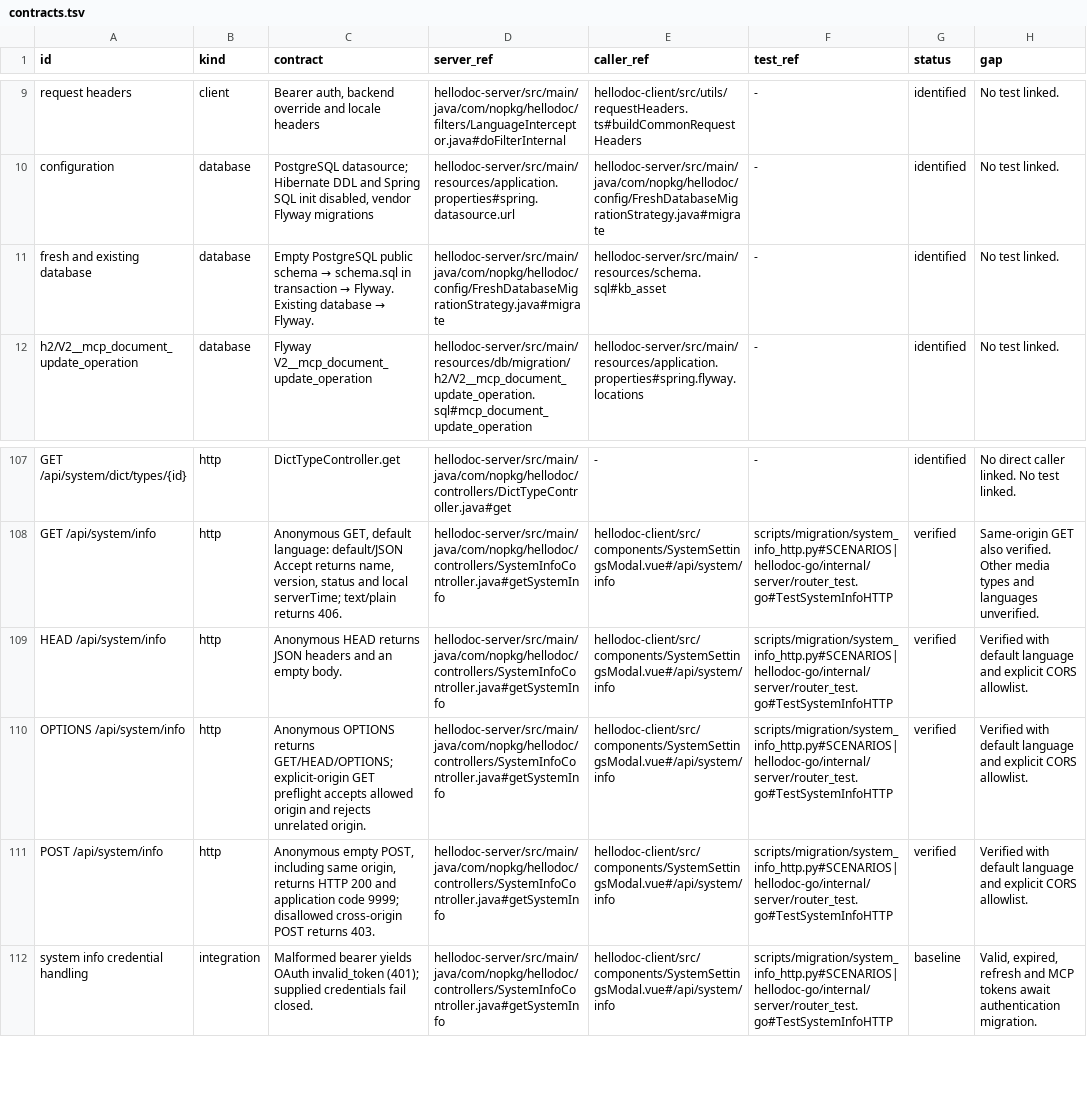
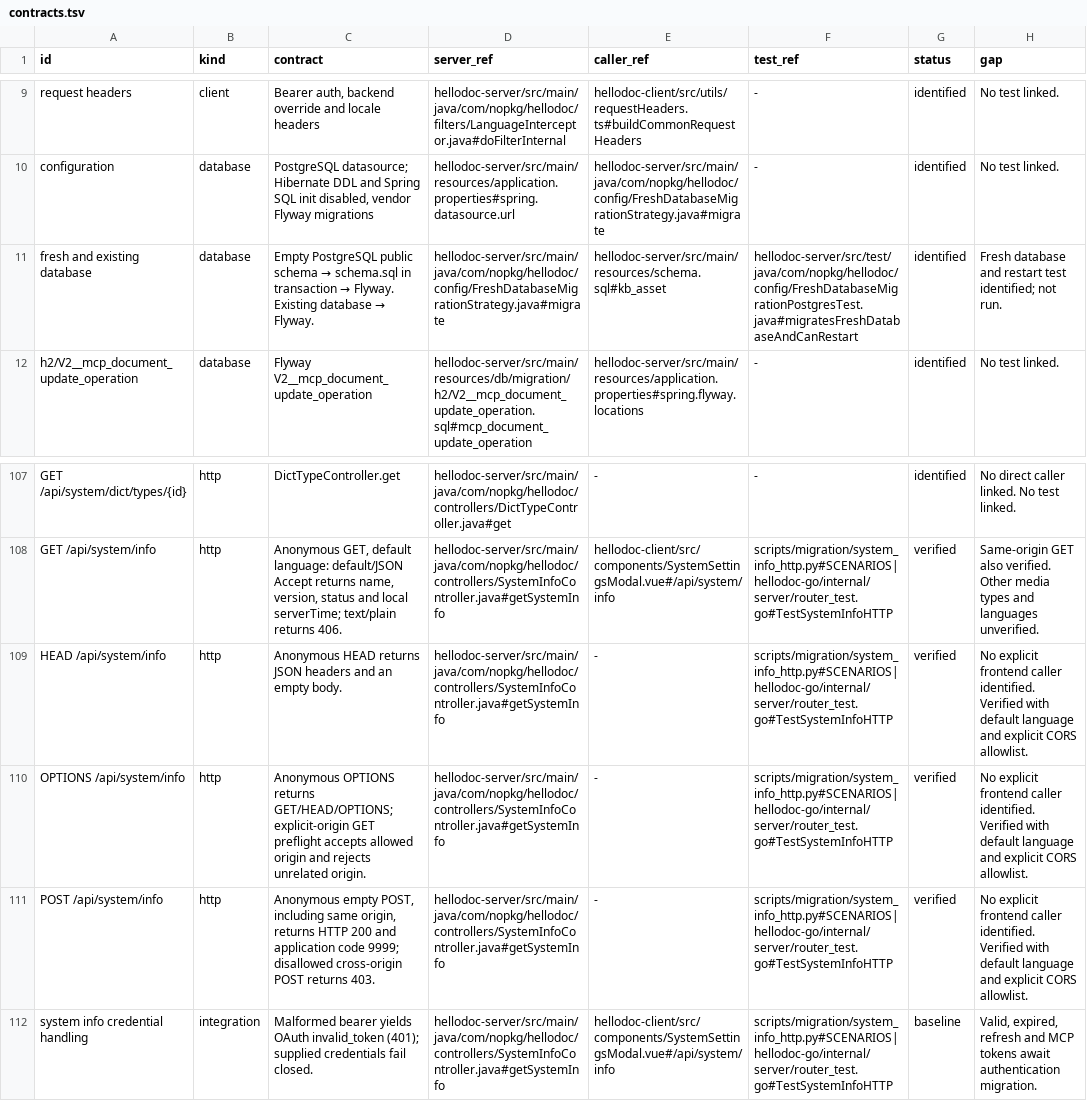
Before and after one commit to aladdin0414/hellodoc, a TSV file: docs/migration/contracts.tsv, drawn as a sheet; only a part is shown, gaps mark what is left out.

Commit message:
fix: preserve explicit CORS settings and migration diagnostics

```diff
--- a/docs/migration/contracts.tsv
+++ b/docs/migration/contracts.tsv
@@ -10,3 +10,3 @@ request headers	client	Bearer auth, backend override and locale headers	hellodoc
 configuration	database	PostgreSQL datasource; Hibernate DDL and Spring SQL init disabled, vendor Flyway migrations	hellodoc-server/src/main/resources/application.properties#spring.datasource.url	hellodoc-server/src/main/java/com/nopkg/hellodoc/config/FreshDatabaseMigrationStrategy.java#migrate	-	identified	No test linked.
-fresh and existing database	database	Empty PostgreSQL public schema → schema.sql in transaction → Flyway. Existing database → Flyway.	hellodoc-server/src/main/java/com/nopkg/hellodoc/config/FreshDatabaseMigrationStrategy.java#migrate	hellodoc-server/src/main/resources/schema.sql#kb_asset	-	identified	No test linked.
+fresh and existing database	database	Empty PostgreSQL public schema → schema.sql in transaction → Flyway. Existing database → Flyway.	hellodoc-server/src/main/java/com/nopkg/hellodoc/config/FreshDatabaseMigrationStrategy.java#migrate	hellodoc-server/src/main/resources/schema.sql#kb_asset	hellodoc-server/src/test/java/com/nopkg/hellodoc/config/FreshDatabaseMigrationPostgresTest.java#migratesFreshDatabaseAndCanRestart	identified	Fresh database and restart test identified; not run.
 h2/V2__mcp_document_update_operation	database	Flyway V2__mcp_document_update_operation	hellodoc-server/src/main/resources/db/migration/h2/V2__mcp_document_update_operation.sql#mcp_document_update_operation	hellodoc-server/src/main/resources/application.properties#spring.flyway.locations	-	identified	No test linked.
@@ -108,5 +108,5 @@ GET /api/system/dict/types/{id}	http	DictTypeController.get	hellodoc-server/src/
 GET /api/system/info	http	Anonymous GET, default language: default/JSON Accept returns name, version, status and local serverTime; text/plain returns 406.	hellodoc-server/src/main/java/com/nopkg/hellodoc/controllers/SystemInfoController.java#getSystemInfo	hellodoc-client/src/components/SystemSettingsModal.vue#/api/system/info	scripts/migration/system_info_http.py#SCENARIOS|hellodoc-go/internal/server/router_test.go#TestSystemInfoHTTP	verified	Same-origin GET also verified. Other media types and languages unverified.
-HEAD /api/system/info	http	Anonymous HEAD returns JSON headers and an empty body.	hellodoc-server/src/main/java/com/nopkg/hellodoc/controllers/SystemInfoController.java#getSystemInfo	hellodoc-client/src/components/SystemSettingsModal.vue#/api/system/info	scripts/migration/system_info_http.py#SCENARIOS|hellodoc-go/internal/server/router_test.go#TestSystemInfoHTTP	verified	Verified with default language and explicit CORS allowlist.
-OPTIONS /api/system/info	http	Anonymous OPTIONS returns GET/HEAD/OPTIONS; explicit-origin GET preflight accepts allowed origin and rejects unrelated origin.	hellodoc-server/src/main/java/com/nopkg/hellodoc/controllers/SystemInfoController.java#getSystemInfo	hellodoc-client/src/components/SystemSettingsModal.vue#/api/system/info	scripts/migration/system_info_http.py#SCENARIOS|hellodoc-go/internal/server/router_test.go#TestSystemInfoHTTP	verified	Verified with default language and explicit CORS allowlist.
-POST /api/system/info	http	Anonymous empty POST, including same origin, returns HTTP 200 and application code 9999; disallowed cross-origin POST returns 403.	hellodoc-server/src/main/java/com/nopkg/hellodoc/controllers/SystemInfoController.java#getSystemInfo	hellodoc-client/src/components/SystemSettingsModal.vue#/api/system/info	scripts/migration/system_info_http.py#SCENARIOS|hellodoc-go/internal/server/router_test.go#TestSystemInfoHTTP	verified	Verified with default language and explicit CORS allowlist.
+HEAD /api/system/info	http	Anonymous HEAD returns JSON headers and an empty body.	hellodoc-server/src/main/java/com/nopkg/hellodoc/controllers/SystemInfoController.java#getSystemInfo	-	scripts/migration/system_info_http.py#SCENARIOS|hellodoc-go/internal/server/router_test.go#TestSystemInfoHTTP	verified	No explicit frontend caller identified. Verified with default language and explicit CORS allowlist.
+OPTIONS /api/system/info	http	Anonymous OPTIONS returns GET/HEAD/OPTIONS; explicit-origin GET preflight accepts allowed origin and rejects unrelated origin.	hellodoc-server/src/main/java/com/nopkg/hellodoc/controllers/SystemInfoController.java#getSystemInfo	-	scripts/migration/system_info_http.py#SCENARIOS|hellodoc-go/internal/server/router_test.go#TestSystemInfoHTTP	verified	No explicit frontend caller identified. Verified with default language and explicit CORS allowlist.
+POST /api/system/info	http	Anonymous empty POST, including same origin, returns HTTP 200 and application code 9999; disallowed cross-origin POST returns 403.	hellodoc-server/src/main/java/com/nopkg/hellodoc/controllers/SystemInfoController.java#getSystemInfo	-	scripts/migration/system_info_http.py#SCENARIOS|hellodoc-go/internal/server/router_test.go#TestSystemInfoHTTP	verified	No explicit frontend caller identified. Verified with default language and explicit CORS allowlist.
 system info credential handling	integration	Malformed bearer yields OAuth invalid_token (401); supplied credentials fail closed.	hellodoc-server/src/main/java/com/nopkg/hellodoc/controllers/SystemInfoController.java#getSystemInfo	hellodoc-client/src/components/SystemSettingsModal.vue#/api/system/info	scripts/migration/system_info_http.py#SCENARIOS|hellodoc-go/internal/server/router_test.go#TestSystemInfoHTTP	baseline	Valid, expired, refresh and MCP tokens await authentication migration.
```
Also changed, not shown: 4 other files.
